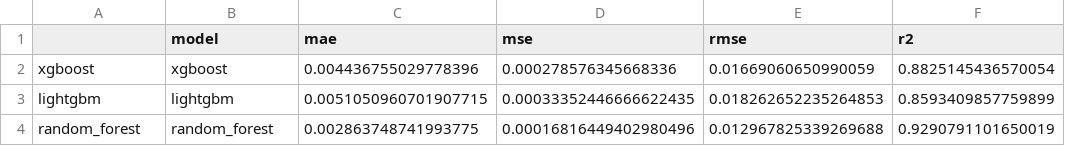
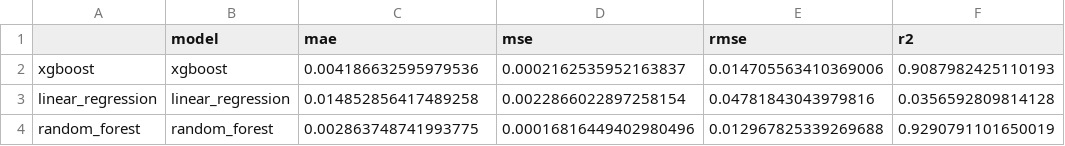
Before and after one commit to Shashank-techie/ML_Pipeline-DVC, a CSV file: metrics/comparison/final_model_comparison.csv, drawn as a sheet.

Commit message:
Models have been updated :)

```diff
--- a/metrics/comparison/final_model_comparison.csv
+++ b/metrics/comparison/final_model_comparison.csv
@@ -1,4 +1,4 @@
 ,model,mae,mse,rmse,r2
-xgboost,xgboost,0.004436755029778396,0.000278576345668336,0.01669060650990059,0.8825145436570054
-lightgbm,lightgbm,0.0051050960701907715,0.00033352446666622435,0.018262652235264853,0.8593409857759899
+xgboost,xgboost,0.004186632595979536,0.0002162535952163837,0.014705563410369006,0.9087982425110193
+linear_regression,linear_regression,0.014852856417489258,0.0022866022897258154,0.04781843043979816,0.0356592809814128
 random_forest,random_forest,0.002863748741993775,0.00016816449402980496,0.012967825339269688,0.9290791101650019
```
Also changed, not shown: 34 other files.
